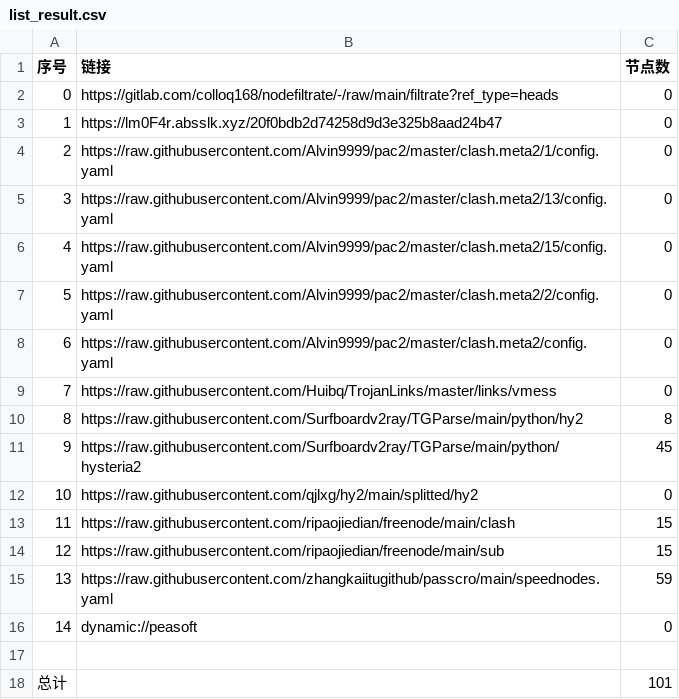
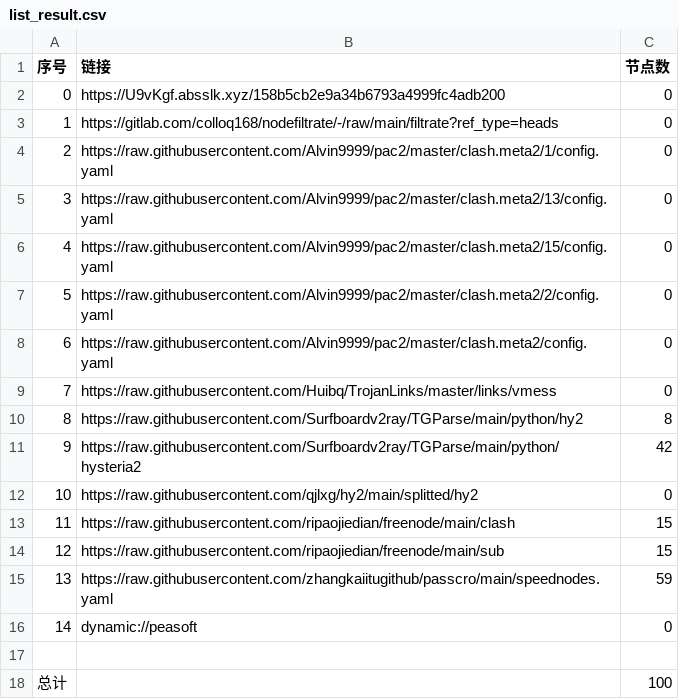
Before and after one commit to suanxidanian/AutoMergePublicNodes, a CSV file: list_result.csv, drawn as a sheet.

```diff
--- a/list_result.csv
+++ b/list_result.csv
@@ -1,4 +1,4 @@
 序号,链接,节点数
-0,https://gitlab.com/colloq168/nodefiltrate/-/raw/main/filtrate?ref_type=heads,0
-1,https://lm0F4r.absslk.xyz/20f0bdb2d74258d9d3e325b8aad24b47,0
+0,https://U9vKgf.absslk.xyz/158b5cb2e9a34b6793a4999fc4adb200,0
+1,https://gitlab.com/colloq168/nodefiltrate/-/raw/main/filtrate?ref_type=heads,0
 2,https://raw.githubusercontent.com/Alvin9999/pac2/master/clash.meta2/1/config.yaml,0
@@ -10,3 +10,3 @@
 8,https://raw.githubusercontent.com/Surfboardv2ray/TGParse/main/python/hy2,8
-9,https://raw.githubusercontent.com/Surfboardv2ray/TGParse/main/python/hysteria2,45
+9,https://raw.githubusercontent.com/Surfboardv2ray/TGParse/main/python/hysteria2,42
 10,https://raw.githubusercontent.com/qjlxg/hy2/main/splitted/hy2,0
@@ -17,2 +17,2 @@
 
-总计,,101
+总计,,100
```
Also changed, not shown: 6 other files.
